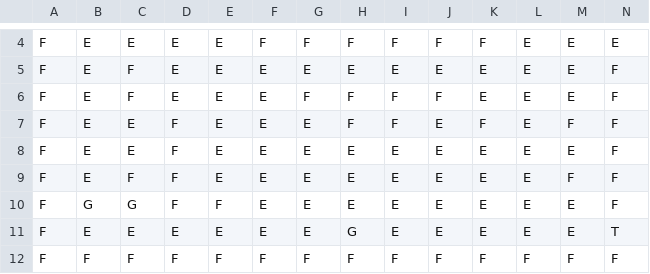
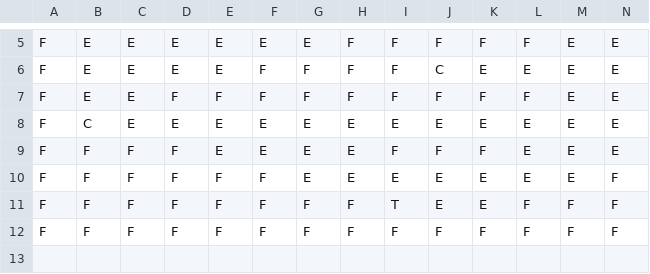
Before and after one commit to ldellisola/SecretSnowBros, a CSV file: SecretSnowBros/Maps/map4.csv, drawn as a sheet; only a part is shown, gaps mark what is left out; removed rows and columns are numbered as before the commit, all else as after; rows hold the shown columns only; the diff covers the shown part only; the diff names each change by its address in the sheet, - before the commit and + after, or states it on an @@ line.

```diff
--- a/SecretSnowBros/Maps/map4.csv
+++ b/SecretSnowBros/Maps/map4.csv
-F5: F
+F5: E
-G5: F
+G5: E
-L5: E
+L5: F
-row 5: F | E | F | E | E | E | E | E | E | E | E | E | E | F
-C6: F
+C6: E
-F6:F7: E
+F6:F7: F
-J6: F
+J6: C
-N6:N9: F
+N6:N9: E
-E7: E
+E7: F
-G7: E
+G7: F
-J7: E
+J7: F
-L7: E
+L7: F
-M7: F
+M7: E
-B8: E
+B8: C
-D8: F
+D8: E
-B9: E
+B9: F
-I9: E
+I9: F
-J9: E
+J9: F
-K9: E
+K9: F
-M9: F
+M9: E
-B10: G
+B10: F
-C10: G
+C10: F
-F10:F11: E
+F10:F11: F
-B11: E
+B11: F
-C11: E
+C11: F
-D11: E
+D11: F
-E11: E
+E11: F
-G11: E
+G11: F
-H11: G
+H11: F
-I11: E
+I11: T
-L11: E
+L11: F
-M11: E
+M11: F
-N11: T
+N11: F
```
Also changed, not shown: 1 added row and 19 edited cells elsewhere in this file, SecretSnowBros/Maps/map2.csv, SecretSnowBros/Maps/map3.csv, 7 other files.
